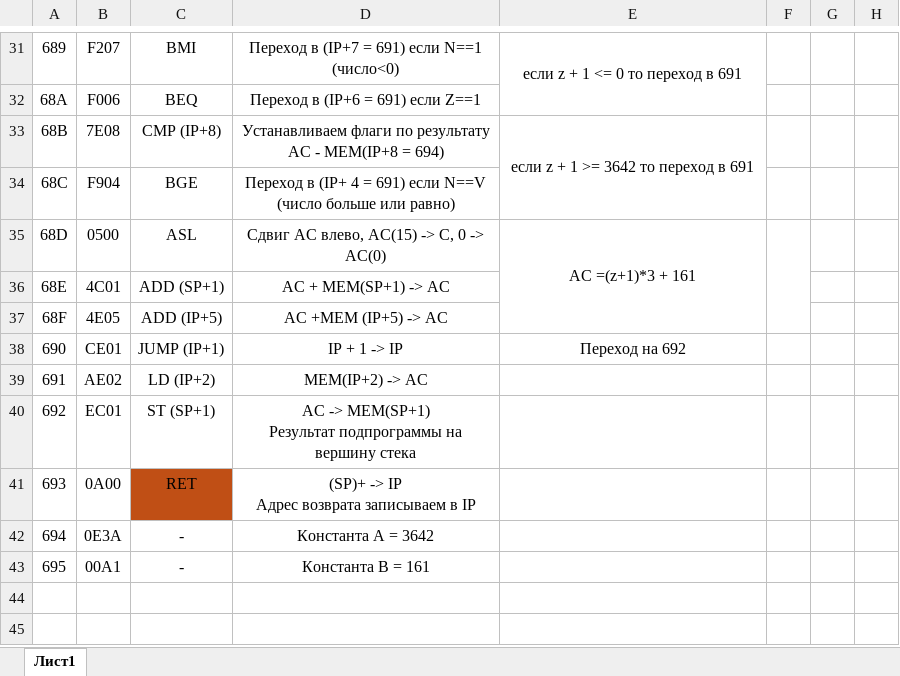
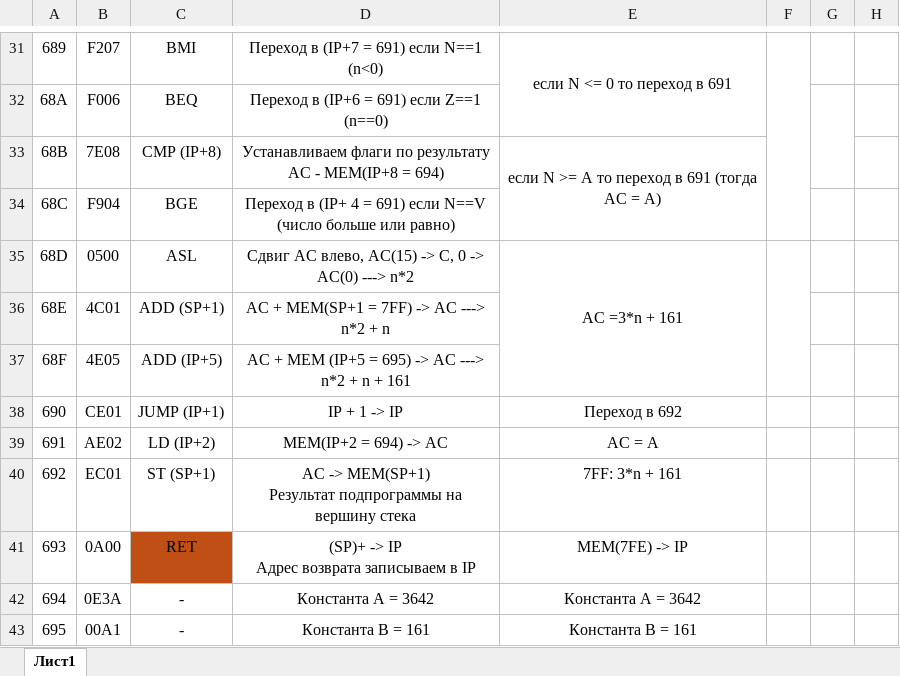
Before and after one commit to ipka23/ITMO, an Excel workbook: subj/OPD/Labs/lab4/Программа.xlsx, sheet Лист1, drawn as a sheet; only a part is shown, gaps mark what is left out; values as stored, in another font and other column widths than the file's, no borders; charts and pictures not drawn; the diff covers the shown part only; the diff names each change by its address in the sheet, - before the commit and + after, or states it on an @@ line.

```diff
--- a/subj/OPD/Labs/lab4/Программа.xlsx (sheet Лист1)
+++ b/subj/OPD/Labs/lab4/Программа.xlsx (sheet Лист1)
-D31: Переход в (IP+7 = 691) если N==1 (число<0)
+D31: Переход в (IP+7 = 691) если N==1 (n<0)
-E31: если z + 1 <= 0 то переход в 691
+E31: если N <= 0 то переход в 691
+F31:F34 merged
-D32: Переход в (IP+6 = 691) если Z==1
+D32: Переход в (IP+6 = 691) если Z==1 (n==0)
+G32:G33 merged
-E33: если z + 1 >= 3642 то переход в 691
+E33: если N >= A то переход в 691 (тогда AC = A)
-D35: Сдвиг AC влево, AC(15) -> C, 0 -> AC(0)
+D35: Сдвиг AC влево, AC(15) -> C, 0 -> AC(0) ---> n*2
-E35: AC =(z+1)*3 + 161
+E35: AC =3*n + 161
-D36: AC + MEM(SP+1) -> AC
+D36: AC + MEM(SP+1 = 7FF) -> AC ---> n*2 + n
-D37: AC +MEM (IP+5) -> AC
+D37: AC + MEM (IP+5 = 695) -> AC ---> n*2 + n + 161
-E38: Переход на 692
+E38: Переход в 692
-D39: MEM(IP+2) -> AC
+D39: MEM(IP+2 = 694) -> AC
-E39: (empty)
+E39: AC = A
-E40: (empty)
+E40: 7FF: 3*n + 161
-E41: (empty)
+E41: MEM(7FE) -> IP
-E42: (empty)
+E42: Константа A = 3642
-E43: (empty)
+E43: Константа B = 161
```
Also changed, not shown: 51 edited cells, cell formats and merged cells elsewhere in this sheet, 11 other files.
